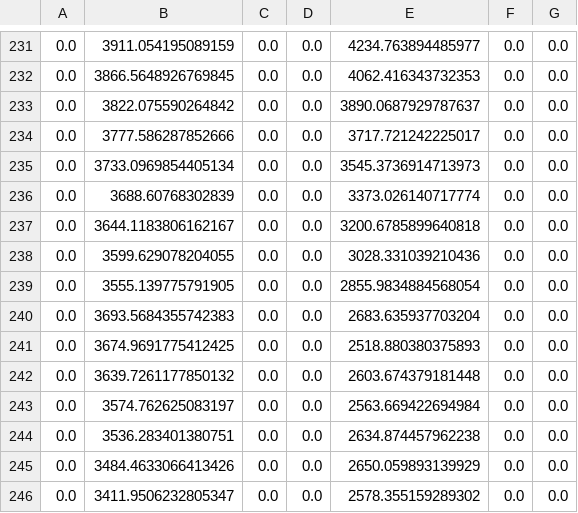
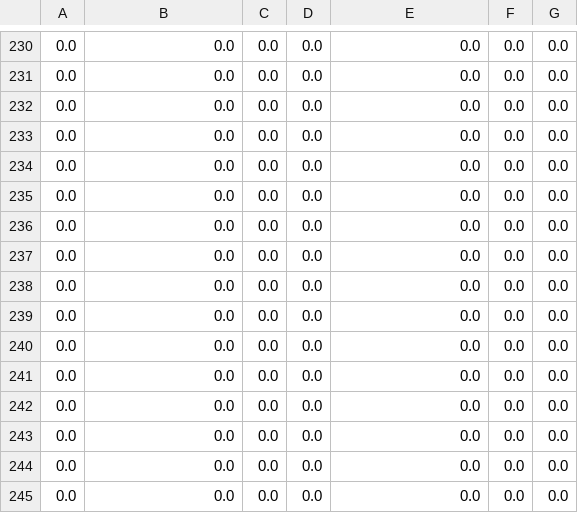
Before and after one commit to niklauskun/STESTS-Archive, a CSV file: output/EDSlack.csv, drawn as a sheet; only a part is shown, gaps mark what is left out; the diff covers the shown part only.

```diff
--- a/output/EDSlack.csv
+++ b/output/EDSlack.csv
@@ -231,16 +230,16 @@
-0.0,3911.054195089159,0.0,0.0,4234.763894485977,0.0,0.0
-0.0,3866.5648926769845,0.0,0.0,4062.416343732353,0.0,0.0
-0.0,3822.075590264842,0.0,0.0,3890.0687929787637,0.0,0.0
-0.0,3777.586287852666,0.0,0.0,3717.721242225017,0.0,0.0
-0.0,3733.0969854405134,0.0,0.0,3545.3736914713973,0.0,0.0
-0.0,3688.60768302839,0.0,0.0,3373.026140717774,0.0,0.0
-0.0,3644.1183806162167,0.0,0.0,3200.6785899640818,0.0,0.0
-0.0,3599.629078204055,0.0,0.0,3028.331039210436,0.0,0.0
-0.0,3555.139775791905,0.0,0.0,2855.9834884568054,0.0,0.0
-0.0,3693.5684355742383,0.0,0.0,2683.635937703204,0.0,0.0
-0.0,3674.9691775412425,0.0,0.0,2518.880380375893,0.0,0.0
-0.0,3639.7261177850132,0.0,0.0,2603.674379181448,0.0,0.0
-0.0,3574.762625083197,0.0,0.0,2563.669422694984,0.0,0.0
-0.0,3536.283401380751,0.0,0.0,2634.874457962238,0.0,0.0
-0.0,3484.4633066413426,0.0,0.0,2650.059893139929,0.0,0.0
-0.0,3411.9506232805347,0.0,0.0,2578.355159289302,0.0,0.0
+0.0,0.0,0.0,0.0,0.0,0.0,0.0
+0.0,0.0,0.0,0.0,0.0,0.0,0.0
+0.0,0.0,0.0,0.0,0.0,0.0,0.0
+0.0,0.0,0.0,0.0,0.0,0.0,0.0
+0.0,0.0,0.0,0.0,0.0,0.0,0.0
+0.0,0.0,0.0,0.0,0.0,0.0,0.0
+0.0,0.0,0.0,0.0,0.0,0.0,0.0
+0.0,0.0,0.0,0.0,0.0,0.0,0.0
+0.0,0.0,0.0,0.0,0.0,0.0,0.0
+0.0,0.0,0.0,0.0,0.0,0.0,0.0
+0.0,0.0,0.0,0.0,0.0,0.0,0.0
+0.0,0.0,0.0,0.0,0.0,0.0,0.0
+0.0,0.0,0.0,0.0,0.0,0.0,0.0
+0.0,0.0,0.0,0.0,0.0,0.0,0.0
+0.0,0.0,0.0,0.0,0.0,0.0,0.0
+0.0,0.0,0.0,0.0,0.0,0.0,0.0
```
Also changed, not shown: 1 added row, 1 removed row and 89 edited cells elsewhere in this file, output/EDprice.csv, output/UCgentotal.csv, 12 other files.
